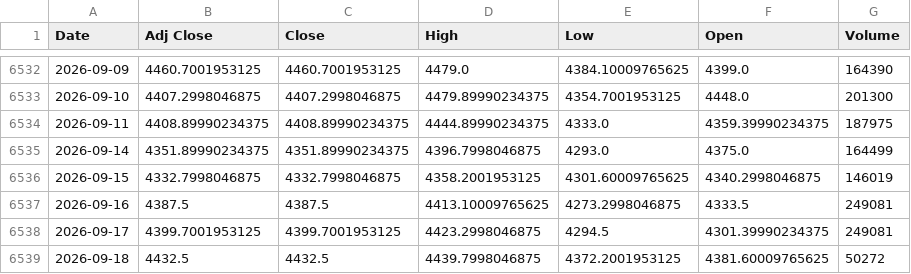
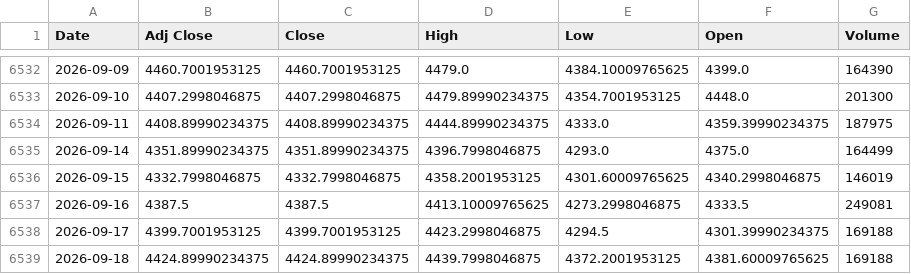
Before and after one commit to ahmed18y/GoldMind2, a CSV file: data/raw/02_CORE/Gold_World.csv, drawn as a sheet; only a part is shown, gaps mark what is left out.

```diff
--- a/data/raw/02_CORE/Gold_World.csv
+++ b/data/raw/02_CORE/Gold_World.csv
@@ -6537,3 +6537,3 @@
 2026-09-16,4387.5,4387.5,4413.10009765625,4273.2998046875,4333.5,249081
-2026-09-17,4399.7001953125,4399.7001953125,4423.2998046875,4294.5,4301.39990234375,249081
-2026-09-18,4432.5,4432.5,4439.7998046875,4372.2001953125,4381.60009765625,50272
+2026-09-17,4399.7001953125,4399.7001953125,4423.2998046875,4294.5,4301.39990234375,169188
+2026-09-18,4424.89990234375,4424.89990234375,4439.7998046875,4372.2001953125,4381.60009765625,169188
```
Also changed, not shown: data/processed/price_history.csv, data/raw/01_TARGET/GoldRate24_Egypt_21K.csv, 14 other files.
